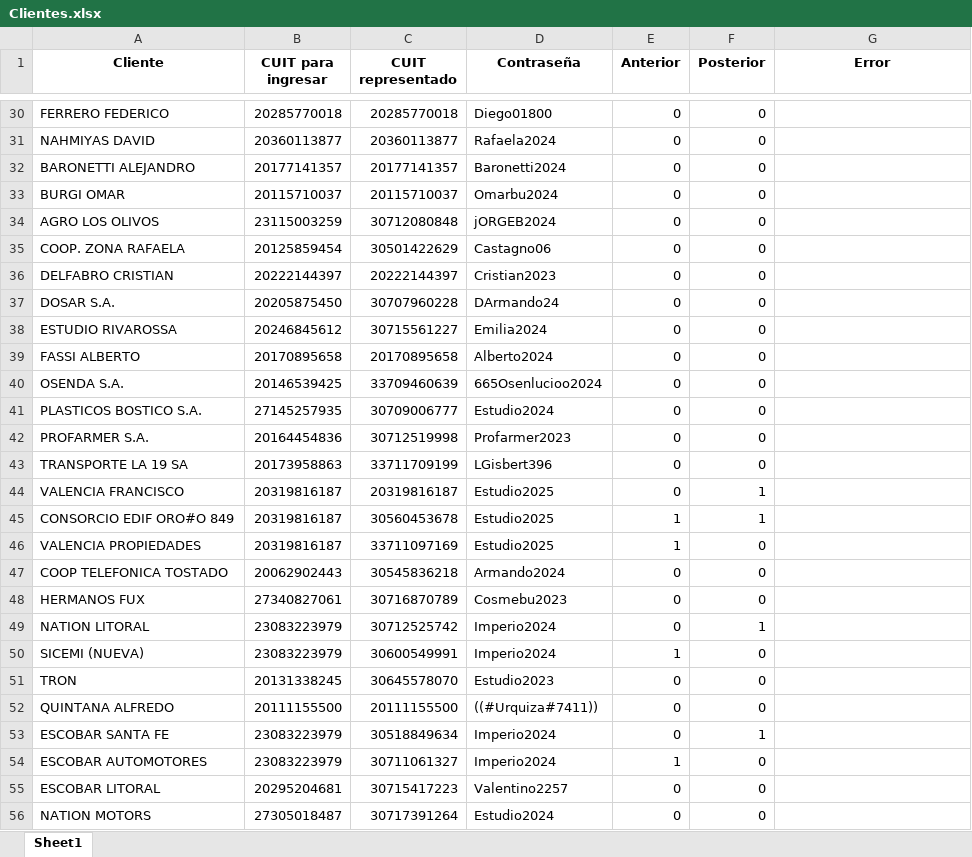
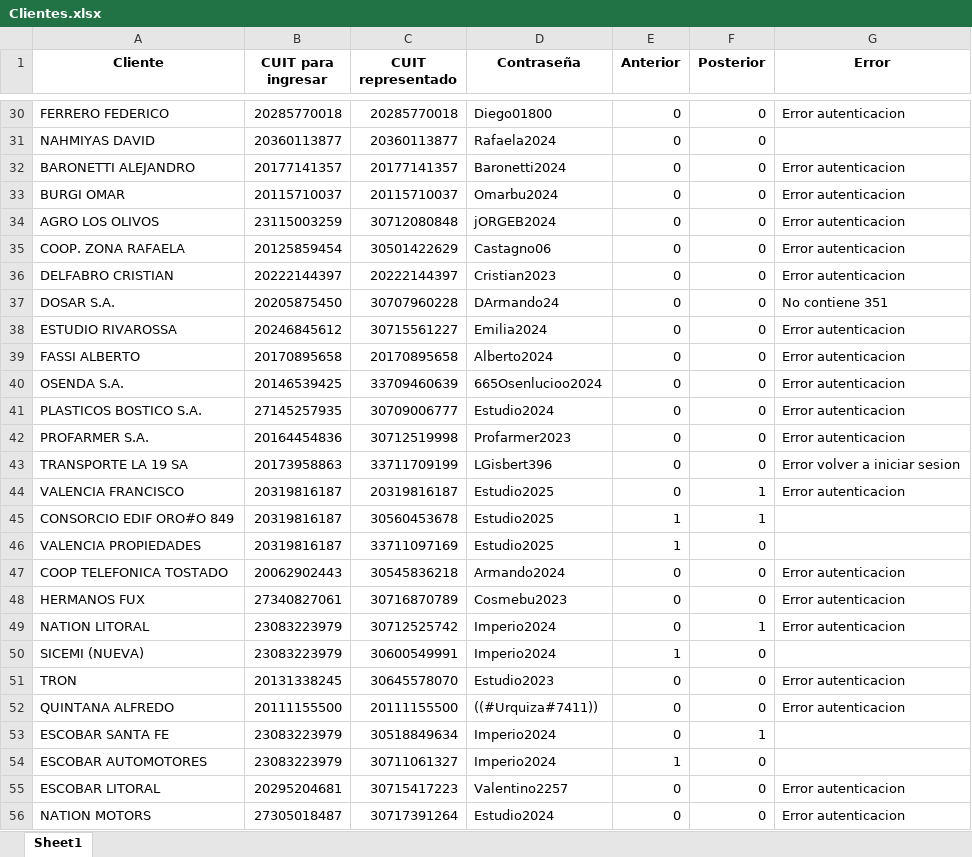
Before and after one commit to NachoZ2001/Control-laboral-351, an Excel workbook: Data/Clientes.xlsx, sheet Sheet1, drawn as a sheet; only a part is shown, gaps mark what is left out; values as stored, in another font and other column widths than the file's, no borders; the diff covers the shown part only; the diff names each change by its address in the sheet, - before the commit and + after, or states it on an @@ line.

```diff
--- a/Data/Clientes.xlsx (sheet Sheet1)
+++ b/Data/Clientes.xlsx (sheet Sheet1)
-G30 (Error): (empty)
+G30 (Error): Error autenticacion
-G32:G36 (Error): (empty)
+G32:G36 (Error): Error autenticacion
-G37 (Error): (empty)
+G37 (Error): No contiene 351
-G38:G42 (Error): (empty)
+G38:G42 (Error): Error autenticacion
-G43 (Error): (empty)
+G43 (Error): Error volver a iniciar sesion
-G44 (Error): (empty)
+G44 (Error): Error autenticacion
-G47:G49 (Error): (empty)
+G47:G49 (Error): Error autenticacion
-G51:G52 (Error): (empty)
+G51:G52 (Error): Error autenticacion
-G55:G56 (Error): (empty)
+G55:G56 (Error): Error autenticacion
```
Also changed, not shown: 32 edited cells elsewhere in this sheet, 3 other files.
